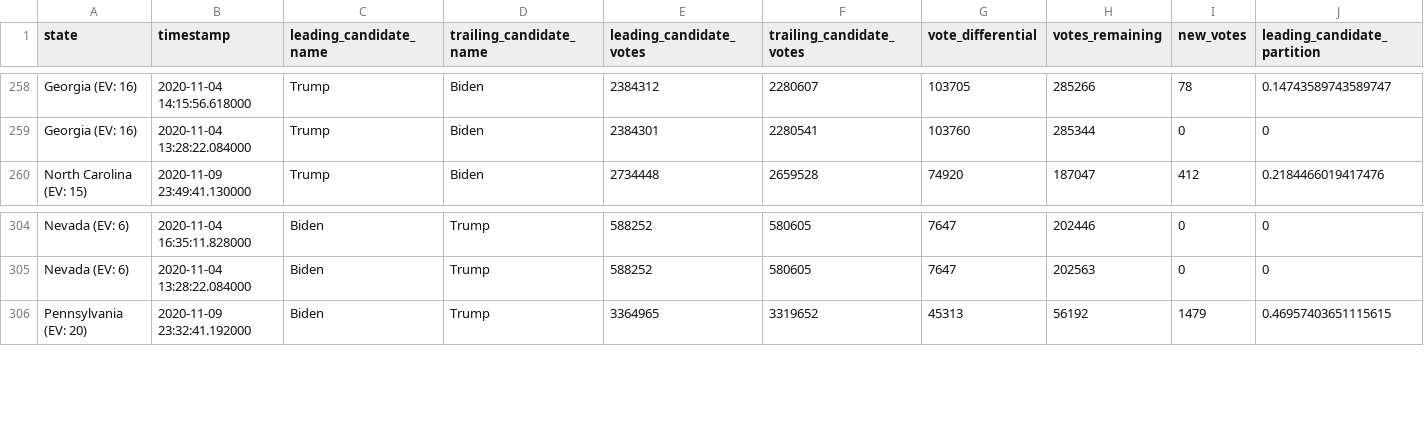
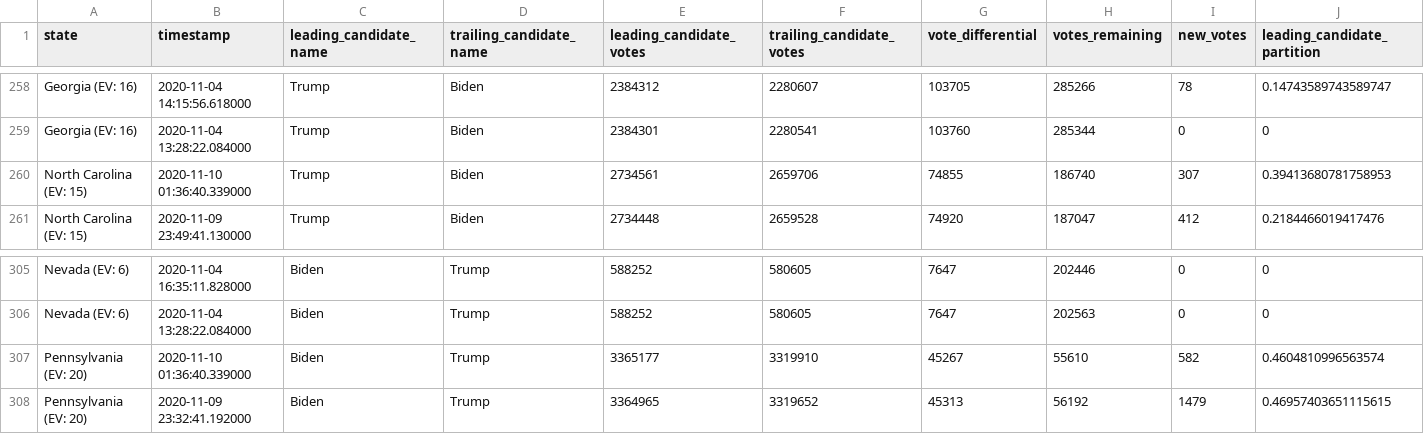
Before and after one commit to ShahyarTaheri/nyt-2020-election-scraper, a CSV file: battleground-state-changes.csv, drawn as a sheet; only a part is shown, gaps mark what is left out; rows hold the shown columns only; the diff names each change by its address in the sheet, - before the commit and + after, or states it on an @@ line.

```diff
--- a/battleground-state-changes.csv
+++ b/battleground-state-changes.csv
+row 260: North Carolina (EV: 15) | 2020-11-10 01:36:40.339000 | Trump | Biden | 2734561 | 2659706 | 74855 | 186740 | 307 | 0.39413680781758953
+row 307: Pennsylvania (EV: 20) | 2020-11-10 01:36:40.339000 | Biden | Trump | 3365177 | 3319910 | 45267 | 55610 | 582 | 0.4604810996563574
```
Also changed, not shown: 4 other files.
